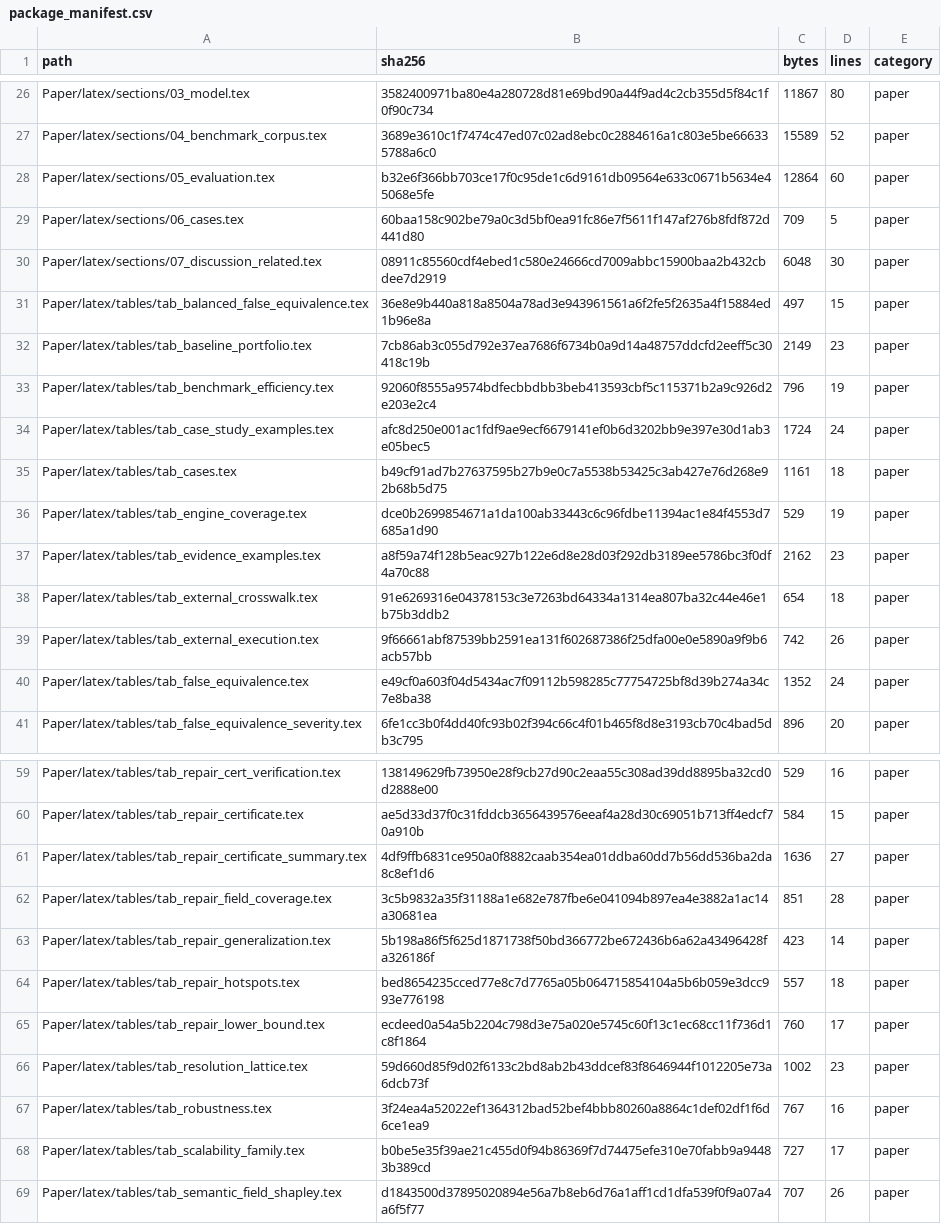
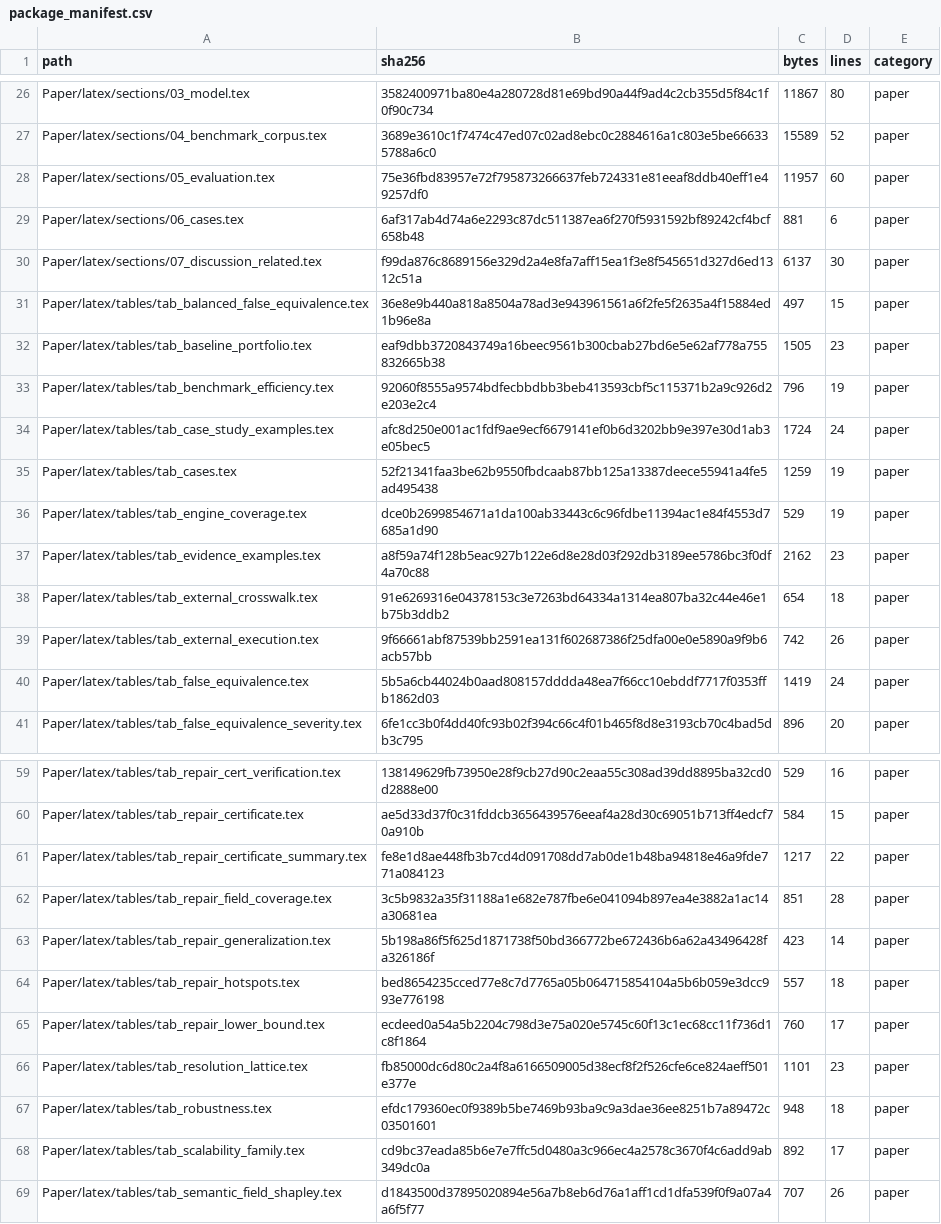
Before and after one commit to Haoyi-Zhang/OptSemC, a CSV file: artifact/evaluation/package_manifest.csv, drawn as a sheet; only a part is shown, gaps mark what is left out; the diff covers the shown part only.

```diff
--- a/artifact/evaluation/package_manifest.csv
+++ b/artifact/evaluation/package_manifest.csv
@@ -27,10 +27,10 @@ Paper/latex/sections/03_model.tex,3582400971ba80e4a280728d81e69bd90a44f9ad4c2cb3
 Paper/latex/sections/04_benchmark_corpus.tex,3689e3610c1f7474c47ed07c02ad8ebc0c2884616a1c803e5be666335788a6c0,15589,52,paper
-Paper/latex/sections/05_evaluation.tex,b32e6f366bb703ce17f0c95de1c6d9161db09564e633c0671b5634e45068e5fe,12864,60,paper
-Paper/latex/sections/06_cases.tex,60baa158c902be79a0c3d5bf0ea91fc86e7f5611f147af276b8fdf872d441d80,709,5,paper
-Paper/latex/sections/07_discussion_related.tex,08911c85560cdf4ebed1c580e24666cd7009abbc15900baa2b432cbdee7d2919,6048,30,paper
+Paper/latex/sections/05_evaluation.tex,75e36fbd83957e72f795873266637feb724331e81eeaf8ddb40eff1e49257df0,11957,60,paper
+Paper/latex/sections/06_cases.tex,6af317ab4d74a6e2293c87dc511387ea6f270f5931592bf89242cf4bcf658b48,881,6,paper
+Paper/latex/sections/07_discussion_related.tex,f99da876c8689156e329d2a4e8fa7aff15ea1f3e8f545651d327d6ed1312c51a,6137,30,paper
 Paper/latex/tables/tab_balanced_false_equivalence.tex,36e8e9b440a818a8504a78ad3e943961561a6f2fe5f2635a4f15884ed1b96e8a,497,15,paper
-Paper/latex/tables/tab_baseline_portfolio.tex,7cb86ab3c055d792e37ea7686f6734b0a9d14a48757ddcfd2eeff5c30418c19b,2149,23,paper
+Paper/latex/tables/tab_baseline_portfolio.tex,eaf9dbb3720843749a16beec9561b300cbab27bd6e5e62af778a755832665b38,1505,23,paper
 Paper/latex/tables/tab_benchmark_efficiency.tex,92060f8555a9574bdfecbbdbb3beb413593cbf5c115371b2a9c926d2e203e2c4,796,19,paper
 Paper/latex/tables/tab_case_study_examples.tex,afc8d250e001ac1fdf9ae9ecf6679141ef0b6d3202bb9e397e30d1ab3e05bec5,1724,24,paper
-Paper/latex/tables/tab_cases.tex,b49cf91ad7b27637595b27b9e0c7a5538b53425c3ab427e76d268e92b68b5d75,1161,18,paper
+Paper/latex/tables/tab_cases.tex,52f21341faa3be62b9550fbdcaab87bb125a13387deece55941a4fe5ad495438,1259,19,paper
 Paper/latex/tables/tab_engine_coverage.tex,dce0b2699854671a1da100ab33443c6c96fdbe11394ac1e84f4553d7685a1d90,529,19,paper
@@ -39,3 +39,3 @@ Paper/latex/tables/tab_external_crosswalk.tex,91e6269316e04378153c3e7263bd64334a
 Paper/latex/tables/tab_external_execution.tex,9f66661abf87539bb2591ea131f602687386f25dfa00e0e5890a9f9b6acb57bb,742,26,paper
-Paper/latex/tables/tab_false_equivalence.tex,e49cf0a603f04d5434ac7f09112b598285c77754725bf8d39b274a34c7e8ba38,1352,24,paper
+Paper/latex/tables/tab_false_equivalence.tex,5b5a6cb44024b0aad808157dddda48ea7f66cc10ebddf7717f0353ffb1862d03,1419,24,paper
 Paper/latex/tables/tab_false_equivalence_severity.tex,6fe1cc3b0f4dd40fc93b02f394c66c4f01b465f8d8e3193cb70c4bad5db3c795,896,20,paper
@@ -60,3 +60,3 @@ Paper/latex/tables/tab_repair_cert_verification.tex,138149629fb73950e28f9cb27d90
 Paper/latex/tables/tab_repair_certificate.tex,ae5d33d37f0c31fddcb3656439576eeaf4a28d30c69051b713ff4edcf70a910b,584,15,paper
-Paper/latex/tables/tab_repair_certificate_summary.tex,4df9ffb6831ce950a0f8882caab354ea01ddba60dd7b56dd536ba2da8c8ef1d6,1636,27,paper
+Paper/latex/tables/tab_repair_certificate_summary.tex,fe8e1d8ae448fb3b7cd4d091708dd7ab0de1b48ba94818e46a9fde771a084123,1217,22,paper
 Paper/latex/tables/tab_repair_field_coverage.tex,3c5b9832a35f31188a1e682e787fbe6e041094b897ea4e3882a1ac14a30681ea,851,28,paper
@@ -65,5 +65,5 @@ Paper/latex/tables/tab_repair_hotspots.tex,bed8654235cced77e8c7d7765a05b06471585
 Paper/latex/tables/tab_repair_lower_bound.tex,ecdeed0a54a5b2204c798d3e75a020e5745c60f13c1ec68cc11f736d1c8f1864,760,17,paper
-Paper/latex/tables/tab_resolution_lattice.tex,59d660d85f9d02f6133c2bd8ab2b43ddcef83f8646944f1012205e73a6dcb73f,1002,23,paper
-Paper/latex/tables/tab_robustness.tex,3f24ea4a52022ef1364312bad52bef4bbb80260a8864c1def02df1f6d6ce1ea9,767,16,paper
-Paper/latex/tables/tab_scalability_family.tex,b0be5e35f39ae21c455d0f94b86369f7d74475efe310e70fabb9a94483b389cd,727,17,paper
+Paper/latex/tables/tab_resolution_lattice.tex,fb85000dc6d80c2a4f8a6166509005d38ecf8f2f526cfe6ce824aeff501e377e,1101,23,paper
+Paper/latex/tables/tab_robustness.tex,efdc179360ec0f9389b5be7469b93ba9c9a3dae36ee8251b7a89472c03501601,948,18,paper
+Paper/latex/tables/tab_scalability_family.tex,cd9bc37eada85b6e7e7ffc5d0480a3c966ec4a2578c3670f4c6add9ab349dc0a,892,17,paper
 Paper/latex/tables/tab_semantic_field_shapley.tex,d1843500d37895020894e56a7b8eb6d76a1aff1cd1dfa539f0f9a07a4a6f5f77,707,26,paper
```
Also changed, not shown: 24 edited cells elsewhere in this file, artifact/evaluation/artifact_registry_check.csv, artifact/evaluation/package_manifest_check.csv, 22 other files.
